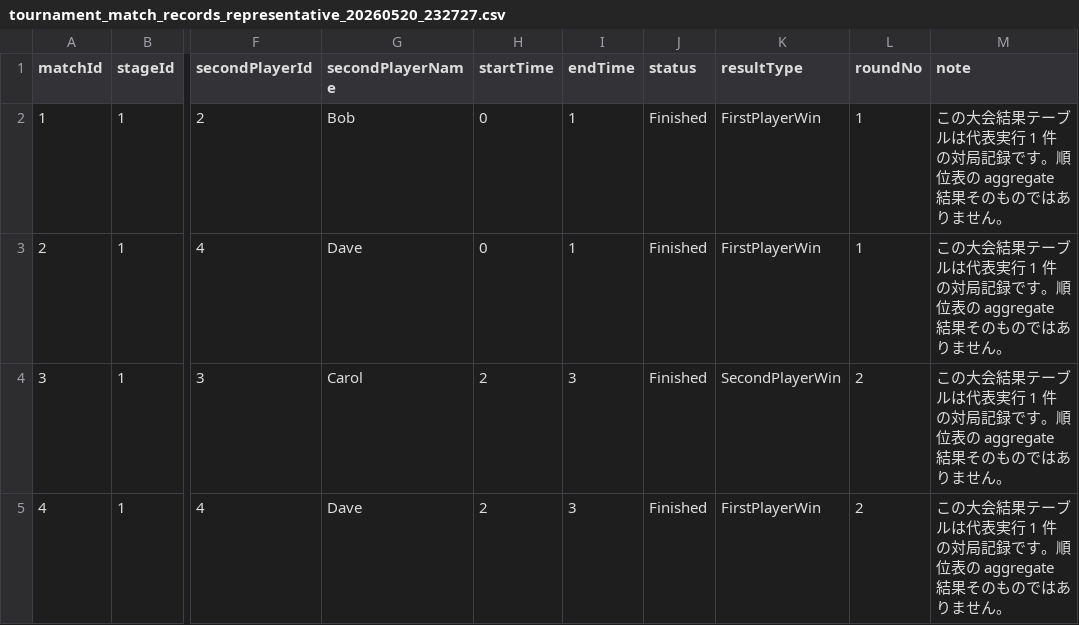
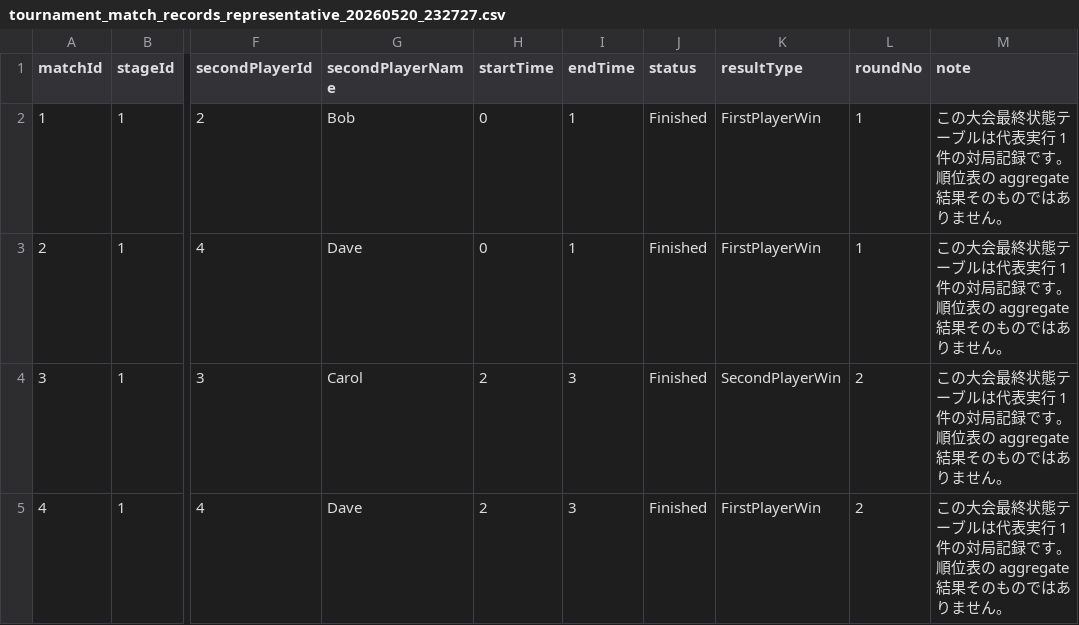
Before and after one commit to muzudho/ShogiTournamentSystemAnalyzer, a CSV file: ShogiTournamentSystemAnalyzer/Output/tournament_match_records_representative_20260520_232727.csv, drawn as a sheet; only a part is shown, gaps mark what is left out; the diff names each change by its address in the sheet, - before the commit and + after, or states it on an @@ line.

```diff
--- a/ShogiTournamentSystemAnalyzer/Output/tournament_match_records_representative_20260520_232727.csv
+++ b/ShogiTournamentSystemAnalyzer/Output/tournament_match_records_representative_20260520_232727.csv
-M2:M5 (note): この大会結果テーブル…
+M2:M5 (note): この大会最終状態テーブル…
```
Also changed, not shown: ShogiTournamentSystemAnalyzer/Output/empty_rule_result_[空ルール_最小].csv, ShogiTournamentSystemAnalyzer/Output/tournament_framework_aggregate_result_[大会進行フレームワーク_Twill_最小].csv, 28 other files.
